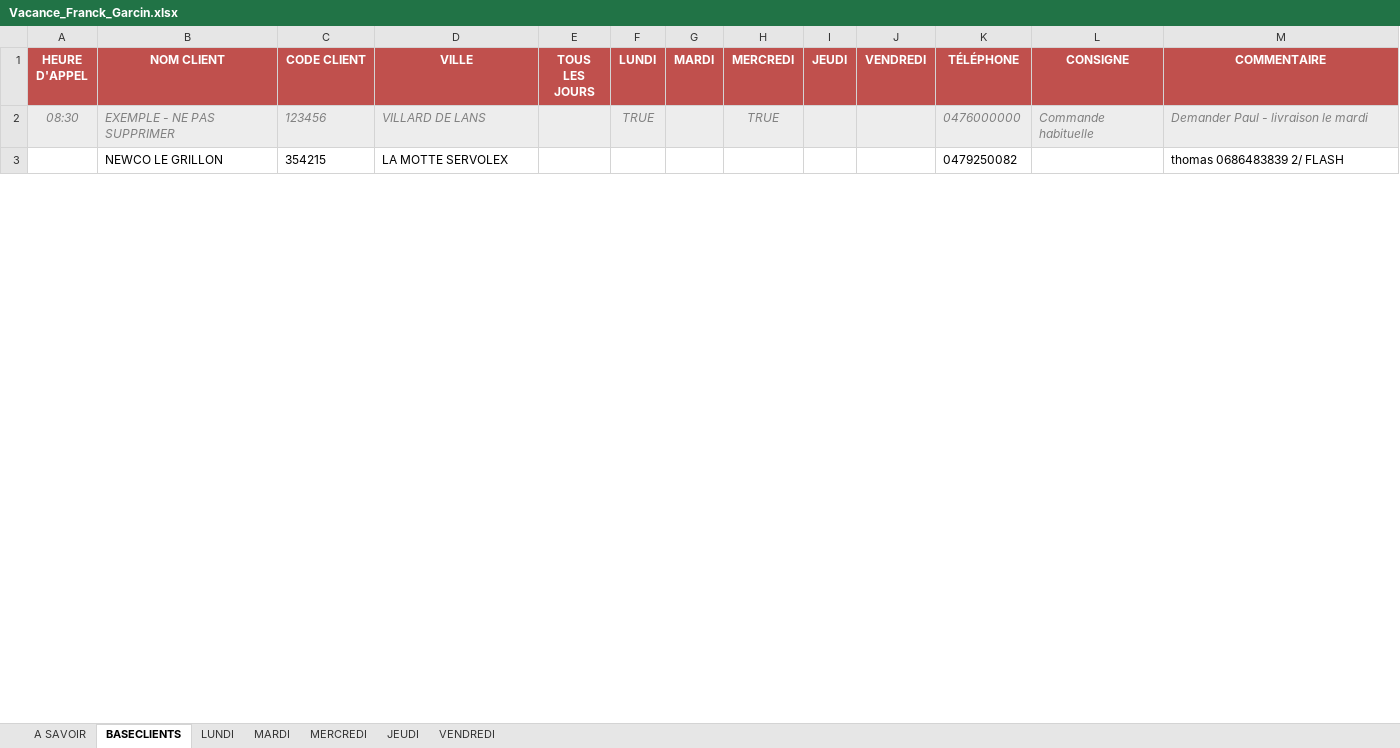
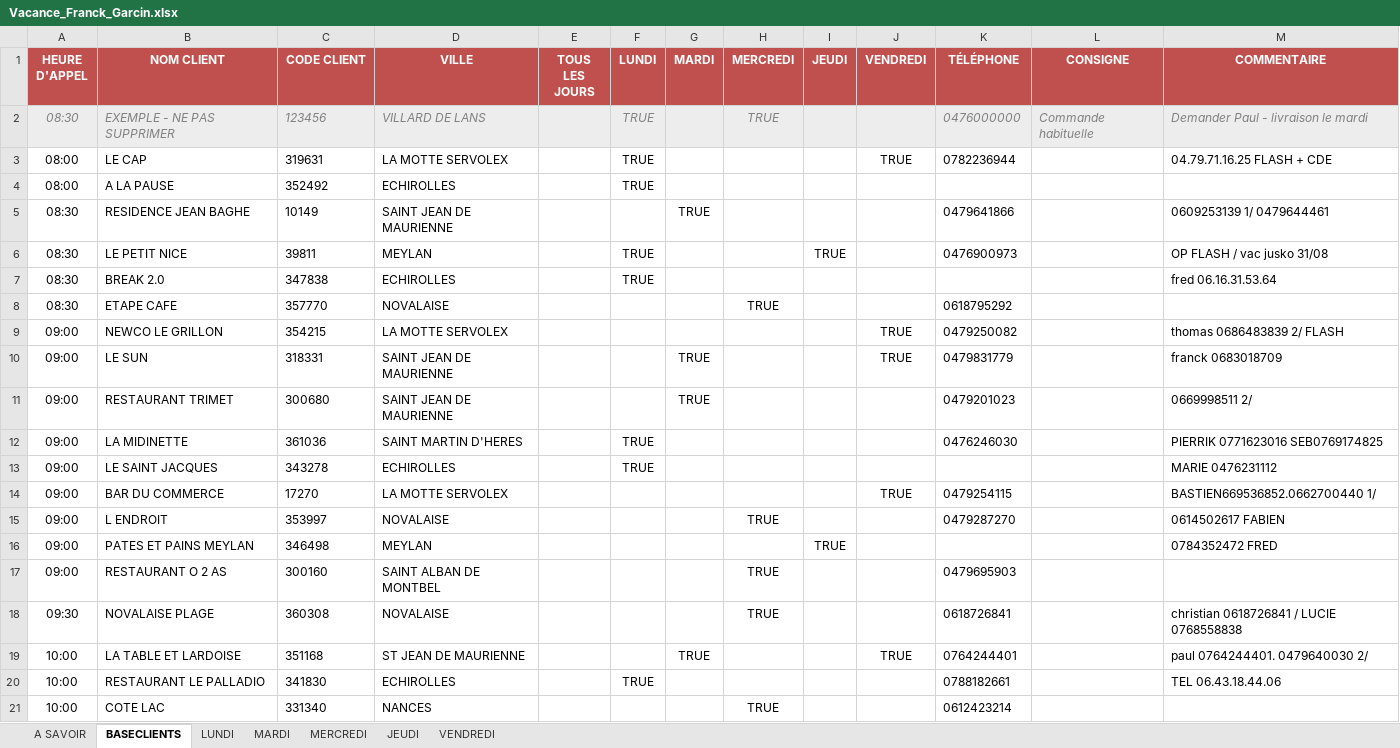
Before and after one commit to Littlebonnet/Vacance_Alpagel, an Excel workbook: Vacance_Franck_Garcin.xlsx, sheet BASECLIENTS, drawn as a sheet; only a part is shown; values as stored, in another font and other column widths than the file's, no borders; conditional formats and table styles not drawn; addresses are those after the commit; the diff covers the shown part only; the diff names each change by its address in the sheet, - before the commit and + after, or states it on an @@ line.

```diff
--- a/Vacance_Franck_Garcin.xlsx (sheet BASECLIENTS)
+++ b/Vacance_Franck_Garcin.xlsx (sheet BASECLIENTS)
+row 3: 08:00 | LE CAP | 319631 | LA MOTTE SERVOLEX |  | TRUE |  |  |  | TRUE | 0782236944 |  | 04.79.71.16.25 FLASH + CDE
+row 4: 08:00 | A LA PAUSE | 352492 | ECHIROLLES |  | TRUE
+row 5: 08:30 | RESIDENCE JEAN BAGHE | 10149 | SAINT JEAN DE MAURIENNE |  |  | TRUE |  |  |  | 0479641866 |  | 0609253139 1/ 0479644461
+row 6: 08:30 | LE PETIT NICE | 39811 | MEYLAN |  | TRUE |  |  | TRUE |  | 0476900973 |  | OP FLASH / vac jusko 31/08
+row 7: 08:30 | BREAK 2.0 | 347838 | ECHIROLLES |  | TRUE |  |  |  |  |  |  | fred 06.16.31.53.64
+row 8: 08:30 | ETAPE CAFE | 357770 | NOVALAISE |  |  |  | TRUE |  |  | 0618795292
-A9 (HEURE D'APPEL): (empty)
+A9 (HEURE D'APPEL): 09:00
-J9 (VENDREDI): (empty)
+J9 (VENDREDI): TRUE
+row 10: 09:00 | LE SUN | 318331 | SAINT JEAN DE MAURIENNE |  |  | TRUE |  |  | TRUE | 0479831779 |  | franck 0683018709
+row 11: 09:00 | RESTAURANT TRIMET | 300680 | SAINT JEAN DE MAURIENNE |  |  | TRUE |  |  |  | 0479201023 |  | 0669998511 2/
+row 12: 09:00 | LA MIDINETTE | 361036 | SAINT MARTIN D'HERES |  | TRUE |  |  |  |  | 0476246030 |  | PIERRIK 0771623016 SEB0769174825
+row 13: 09:00 | LE SAINT JACQUES | 343278 | ECHIROLLES |  | TRUE |  |  |  |  |  |  | MARIE 0476231112
+row 14: 09:00 | BAR DU COMMERCE | 17270 | LA MOTTE SERVOLEX |  |  |  |  |  | TRUE | 0479254115 |  | BASTIEN669536852.0662700440 1/
+row 15: 09:00 | L ENDROIT | 353997 | NOVALAISE |  |  |  | TRUE |  |  | 0479287270 |  | 0614502617 FABIEN
+row 16: 09:00 | PATES ET PAINS MEYLAN | 346498 | MEYLAN |  |  |  |  | TRUE |  |  |  | 0784352472 FRED
+row 17: 09:00 | RESTAURANT O 2 AS | 300160 | SAINT ALBAN DE MONTBEL |  |  |  | TRUE |  |  | 0479695903
+row 18: 09:30 | NOVALAISE PLAGE | 360308 | NOVALAISE |  |  |  | TRUE |  |  | 0618726841 |  | christian 0618726841 / LUCIE 0768558838
+row 19: 10:00 | LA TABLE ET LARDOISE | 351168 | ST JEAN DE MAURIENNE |  |  | TRUE |  |  | TRUE | 0764244401 |  | paul 0764244401. 0479640030 2/
+row 20: 10:00 | RESTAURANT LE PALLADIO | 341830 | ECHIROLLES |  | TRUE |  |  |  |  | 0788182661 |  | TEL 06.43.18.44.06
+row 21: 10:00 | COTE LAC | 331340 | NANCES |  |  |  | TRUE |  |  | 0612423214
```
Also changed, not shown: 35 added rows, 53 removed rows and 9 edited cells elsewhere in this sheet, Vacance_Chloe_Pougheon.xlsx, 1 other file.
